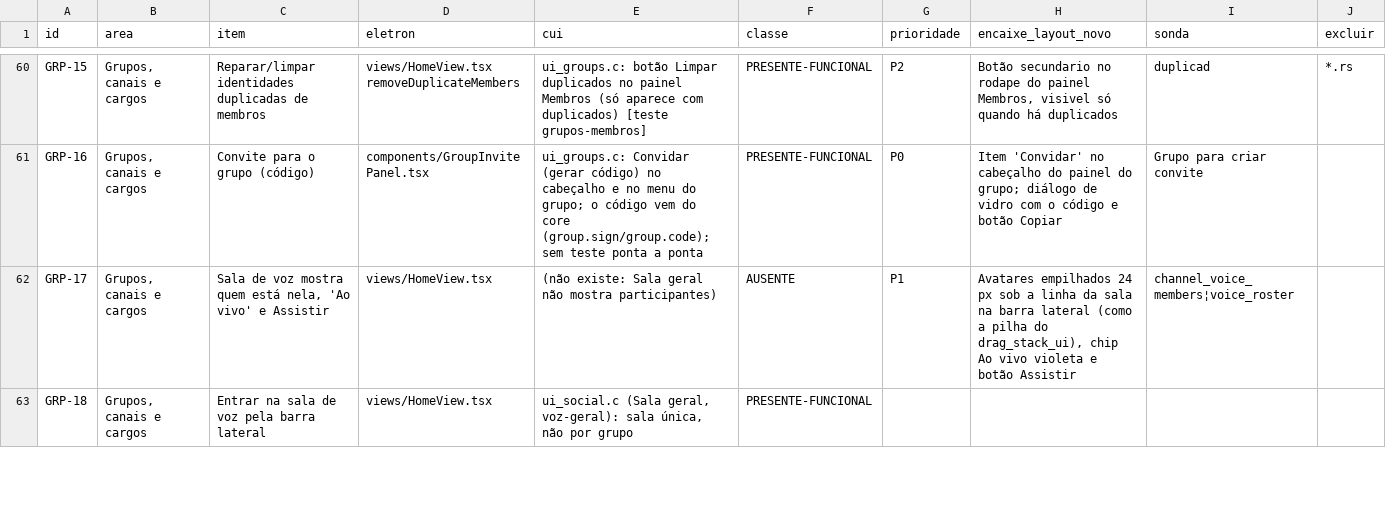
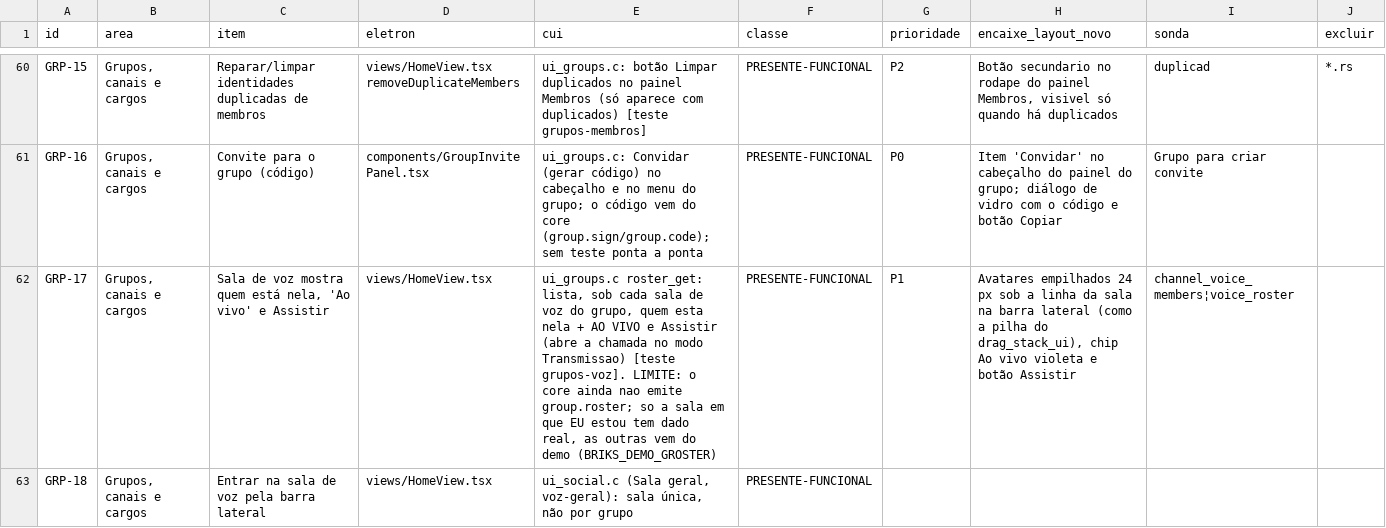
Before and after one commit to ygorbetine/BRisk, a CSV file: apps/desktop-cui/scripts/paridade/itens.csv, drawn as a sheet; only a part is shown, gaps mark what is left out; the diff covers the shown part only.

```diff
--- a/apps/desktop-cui/scripts/paridade/itens.csv
+++ b/apps/desktop-cui/scripts/paridade/itens.csv
@@ -61,3 +61,3 @@ GRP-15|Grupos, canais e cargos|Reparar/limpar identidades duplicadas de membros|
 GRP-16|Grupos, canais e cargos|Convite para o grupo (código)|components/GroupInvitePanel.tsx|ui_groups.c: Convidar (gerar código) no cabeçalho e no menu do grupo; o código vem do core (group.sign/group.code); sem teste ponta a ponta|PRESENTE-FUNCIONAL|P0|Item 'Convidar' no cabeçalho do painel do grupo; diálogo de vidro com o código e botão Copiar|Grupo para criar convite|
-GRP-17|Grupos, canais e cargos|Sala de voz mostra quem está nela, 'Ao vivo' e Assistir|views/HomeView.tsx|(não existe: Sala geral não mostra participantes)|AUSENTE|P1|Avatares empilhados 24 px sob a linha da sala na barra lateral (como a pilha do drag_stack_ui), chip Ao vivo violeta e botão Assistir|channel_voice_members¦voice_roster|
+GRP-17|Grupos, canais e cargos|Sala de voz mostra quem está nela, 'Ao vivo' e Assistir|views/HomeView.tsx|ui_groups.c roster_get: lista, sob cada sala de voz do grupo, quem esta nela + AO VIVO e Assistir (abre a chamada no modo Transmissao) [teste grupos-voz]. LIMITE: o core ainda nao emite group.roster; so a sala em que EU estou tem dado real, as outras vem do demo (BRIKS_DEMO_GROSTER)|PRESENTE-FUNCIONAL|P1|Avatares empilhados 24 px sob a linha da sala na barra lateral (como a pilha do drag_stack_ui), chip Ao vivo violeta e botão Assistir|channel_voice_members¦voice_roster|
 GRP-18|Grupos, canais e cargos|Entrar na sala de voz pela barra lateral|views/HomeView.tsx|ui_social.c (Sala geral, voz-geral): sala única, não por grupo|PRESENTE-FUNCIONAL||||
```
Also changed, not shown: 3 edited cells elsewhere in this file, 5 other files.
